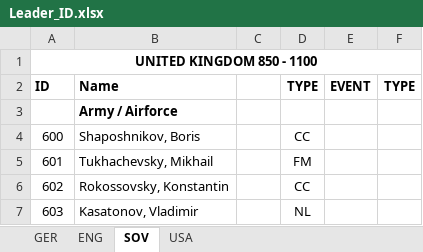
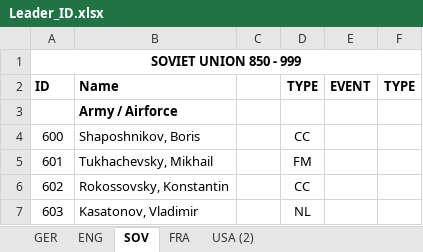
Before and after one commit to aquillo-au/blackice, an Excel workbook: BICE modfile/Leader_ID.xlsx, sheet SOV, drawn as a sheet; only a part is shown; values as stored, in another font and other column widths than the file's, no borders; the diff names each change by its address in the sheet, - before the commit and + after, or states it on an @@ line.

```diff
--- a/BICE modfile/Leader_ID.xlsx (sheet SOV)
+++ b/BICE modfile/Leader_ID.xlsx (sheet SOV)
-sheet tab: USA
+sheet tab: FRA
+sheet tab: USA (2)
-A1 (ID): UNITED KINGDOM 850 - 1100
+A1 (ID): SOVIET UNION 850 - 999
```
Also changed, not shown: sheet FRA, 2 other files.
